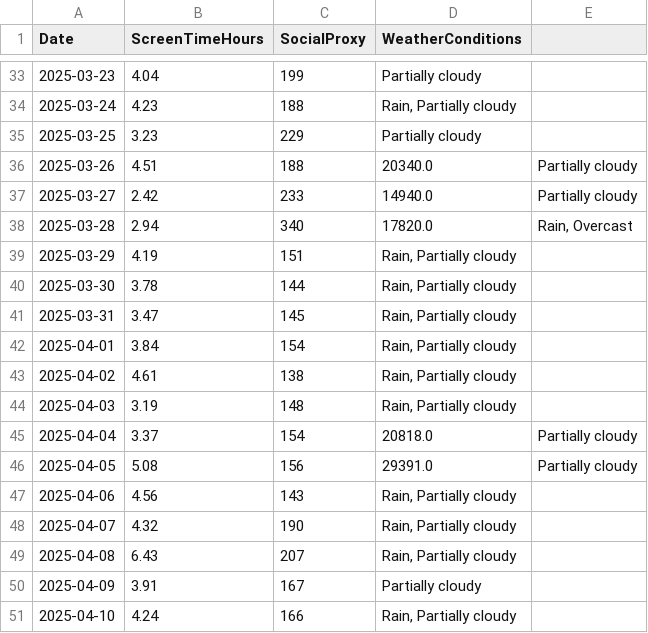
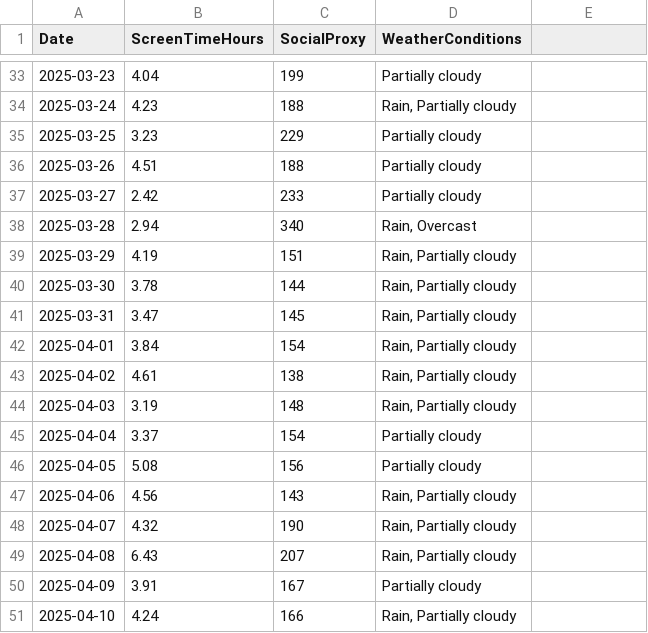
Before and after one commit to emrecanatas/screen-time-vs-social-activities, a CSV file: final_dataset_with_weather.csv, drawn as a sheet; only a part is shown, gaps mark what is left out.

Commit message:
Update final_dataset_with_weather.csv

```diff
--- a/final_dataset_with_weather.csv
+++ b/final_dataset_with_weather.csv
@@ -35,5 +35,5 @@ Date,ScreenTimeHours,SocialProxy,WeatherConditions
 2025-03-25,3.23,229,Partially cloudy
-2025-03-26,4.51,188,20340.0,Partially cloudy
-2025-03-27,2.42,233,14940.0,Partially cloudy
-2025-03-28,2.94,340,17820.0,"Rain, Overcast"
+2025-03-26,4.51,188,Partially cloudy
+2025-03-27,2.42,233,Partially cloudy
+2025-03-28,2.94,340,"Rain, Overcast"
 2025-03-29,4.19,151,"Rain, Partially cloudy"
@@ -44,4 +44,4 @@ Date,ScreenTimeHours,SocialProxy,WeatherConditions
 2025-04-03,3.19,148,"Rain, Partially cloudy"
-2025-04-04,3.37,154,20818.0,Partially cloudy
-2025-04-05,5.08,156,29391.0,Partially cloudy
+2025-04-04,3.37,154,Partially cloudy
+2025-04-05,5.08,156,Partially cloudy
 2025-04-06,4.56,143,"Rain, Partially cloudy"
```
